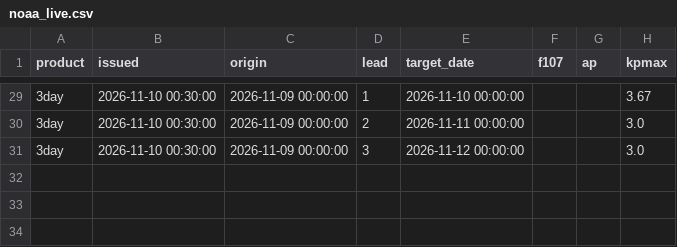
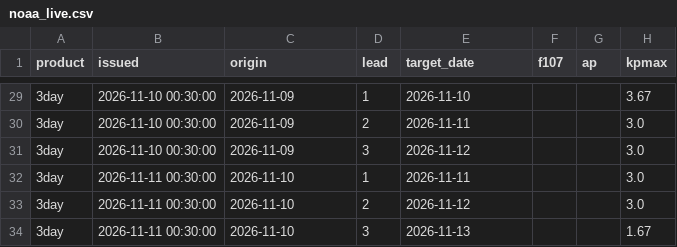
Before and after one commit to Syeda-Aliza-Ayaz/Tormenta, a CSV file: forecasts/noaa_live.csv, drawn as a sheet; only a part is shown, gaps mark what is left out; the diff covers the shown part only.

```diff
--- a/forecasts/noaa_live.csv
+++ b/forecasts/noaa_live.csv
@@ -29,3 +29,6 @@ product,issued,origin,lead,target_date,f107,ap,kpmax
-3day,2026-11-10 00:30:00,2026-11-09 00:00:00,1,2026-11-10 00:00:00,,,3.67
-3day,2026-11-10 00:30:00,2026-11-09 00:00:00,2,2026-11-11 00:00:00,,,3.0
-3day,2026-11-10 00:30:00,2026-11-09 00:00:00,3,2026-11-12 00:00:00,,,3.0
+3day,2026-11-10 00:30:00,2026-11-09,1,2026-11-10,,,3.67
+3day,2026-11-10 00:30:00,2026-11-09,2,2026-11-11,,,3.0
+3day,2026-11-10 00:30:00,2026-11-09,3,2026-11-12,,,3.0
+3day,2026-11-11 00:30:00,2026-11-10,1,2026-11-11,,,3.0
+3day,2026-11-11 00:30:00,2026-11-10,2,2026-11-12,,,3.0
+3day,2026-11-11 00:30:00,2026-11-10,3,2026-11-13,,,1.67
```
Also changed, not shown: 54 edited cells elsewhere in this file, forecasts/log.csv, forecasts/recent.csv, 2 other files.
